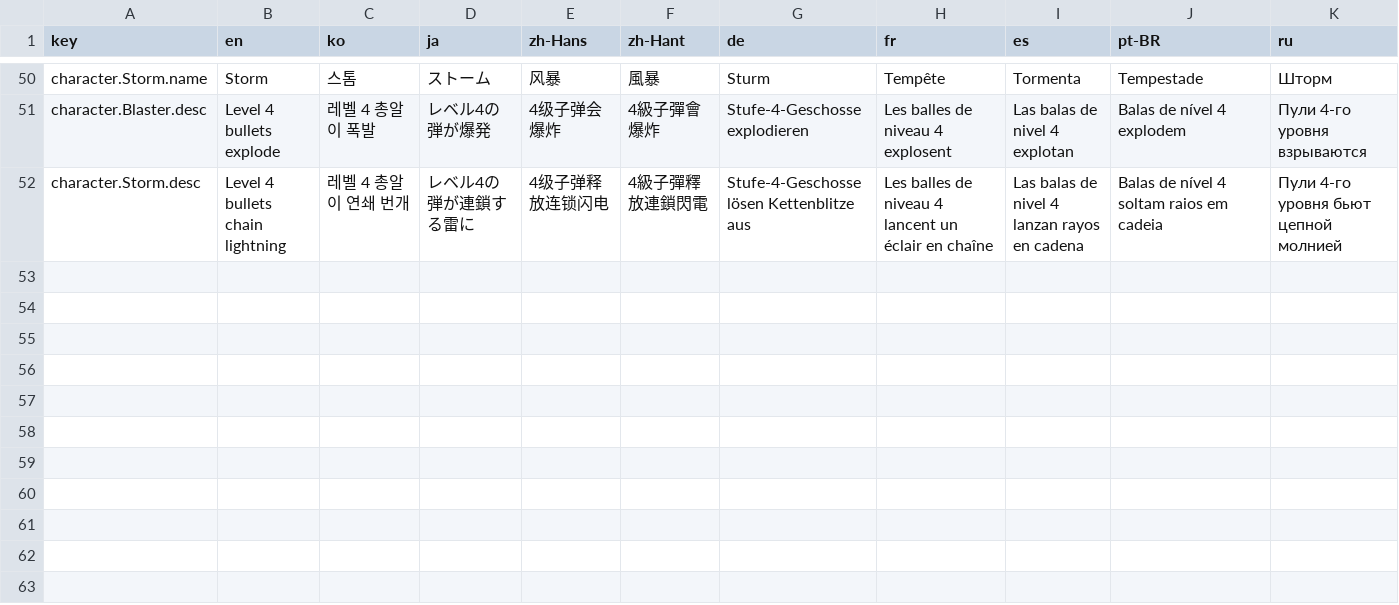
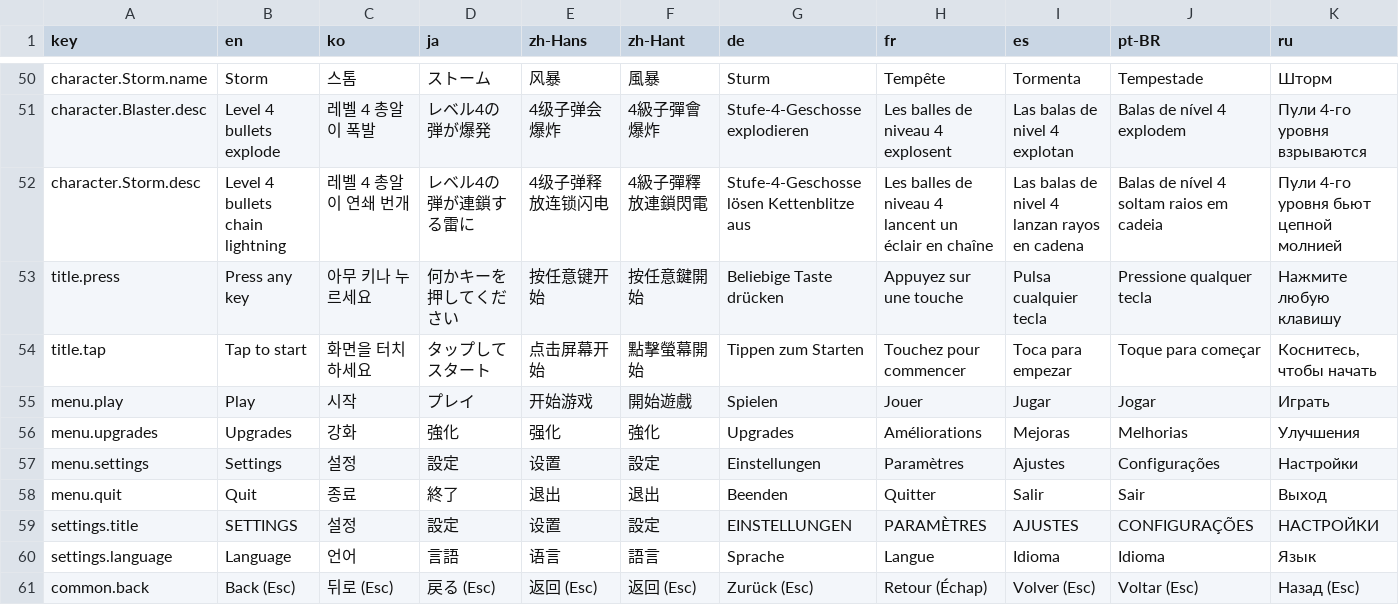
Before and after one commit to sin4691/MergeBullet, a CSV file: Assets/_Project/Localization/ui_strings.csv, drawn as a sheet; only a part is shown, gaps mark what is left out; rows hold the shown columns only; the diff names each change by its address in the sheet, - before the commit and + after, or states it on an @@ line.

```diff
--- a/Assets/_Project/Localization/ui_strings.csv
+++ b/Assets/_Project/Localization/ui_strings.csv
+row 53: title.press | Press any key | 아무 키나 누르세요 | 何かキーを押してください | 按任意键开始 | 按任意鍵開始 | Beliebige Taste drücken | Appuyez sur une touche | Pulsa cualquier tecla | Pressione qualquer tecla | Нажмите любую клавишу
+row 54: title.tap | Tap to start | 화면을 터치하세요 | タップしてスタート | 点击屏幕开始 | 點擊螢幕開始 | Tippen zum Starten | Touchez pour commencer | Toca para empezar | Toque para começar | Коснитесь, чтобы начать
+row 55: menu.play | Play | 시작 | プレイ | 开始游戏 | 開始遊戲 | Spielen | Jouer | Jugar | Jogar | Играть
+row 56: menu.upgrades | Upgrades | 강화 | 強化 | 强化 | 強化 | Upgrades | Améliorations | Mejoras | Melhorias | Улучшения
+row 57: menu.settings | Settings | 설정 | 設定 | 设置 | 設定 | Einstellungen | Paramètres | Ajustes | Configurações | Настройки
+row 58: menu.quit | Quit | 종료 | 終了 | 退出 | 退出 | Beenden | Quitter | Salir | Sair | Выход
+row 59: settings.title | SETTINGS | 설정 | 設定 | 设置 | 設定 | EINSTELLUNGEN | PARAMÈTRES | AJUSTES | CONFIGURAÇÕES | НАСТРОЙКИ
+row 60: settings.language | Language | 언어 | 言語 | 语言 | 語言 | Sprache | Langue | Idioma | Idioma | Язык
+row 61: common.back | Back (Esc) | 뒤로 (Esc) | 戻る (Esc) | 返回 (Esc) | 返回 (Esc) | Zurück (Esc) | Retour (Échap) | Volver (Esc) | Voltar (Esc) | Назад (Esc)
```
Also changed, not shown: 18 other files.
